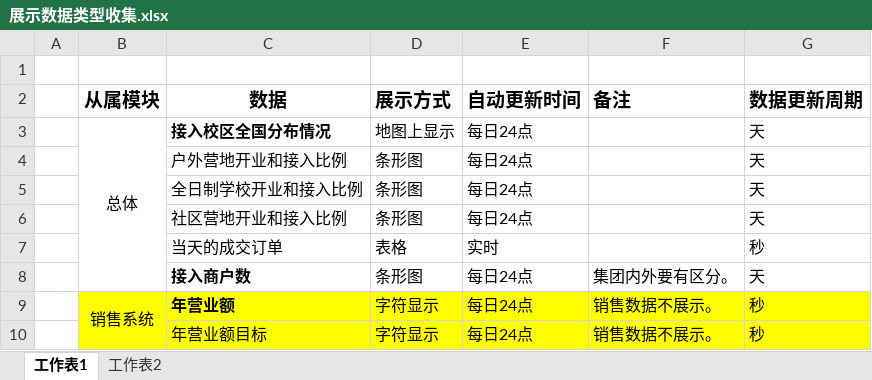
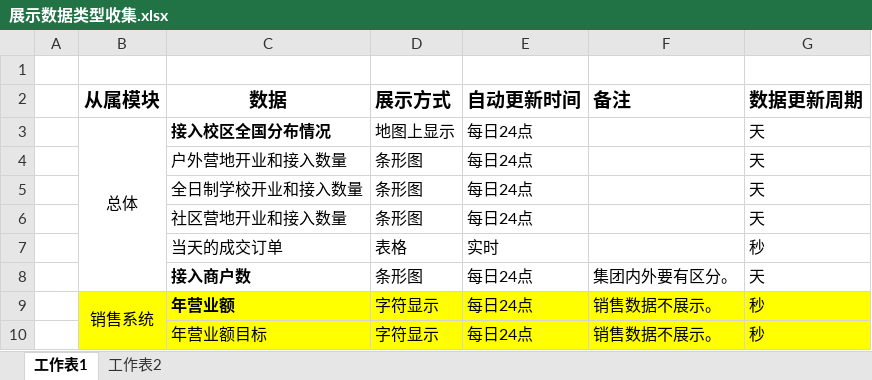
Before and after one commit to 136397089/ProductPrototype, an Excel workbook: 大屏展示功能/展示数据类型收集.xlsx, sheet 工作表1, drawn as a sheet; only a part is shown; values as stored, in another font and other column widths than the file's, no borders; the diff names each change by its address in the sheet, - before the commit and + after, or states it on an @@ line.

```diff
--- a/大屏展示功能/展示数据类型收集.xlsx (sheet 工作表1)
+++ b/大屏展示功能/展示数据类型收集.xlsx (sheet 工作表1)
-C4 (数据): 户外营地开业和接入比例
+C4 (数据): 户外营地开业和接入数量
-C5 (数据): 全日制学校开业和接入比例
+C5 (数据): 全日制学校开业和接入数量
-C6 (数据): 社区营地开业和接入比例
+C6 (数据): 社区营地开业和接入数量
```
Also changed, not shown: 4 other files.
